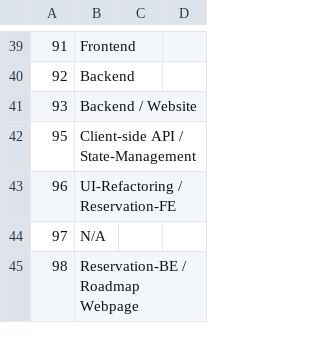
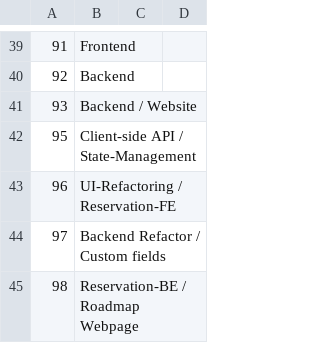
Before and after one commit to necodeIT/lb_planner, a CSV file: locale/en.csv, drawn as a sheet; only a part is shown, gaps mark what is left out.

```diff
--- a/locale/en.csv
+++ b/locale/en.csv
@@ -43,3 +43,3 @@
 96,UI-Refactoring / Reservation-FE
-97,N/A
+97,Backend Refactor / Custom fields
 98,Reservation-BE / Roadmap Webpage
```
Also changed, not shown: locale/de.csv.
